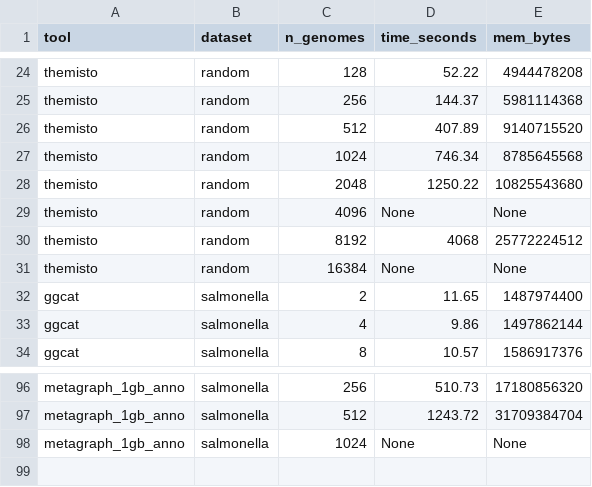
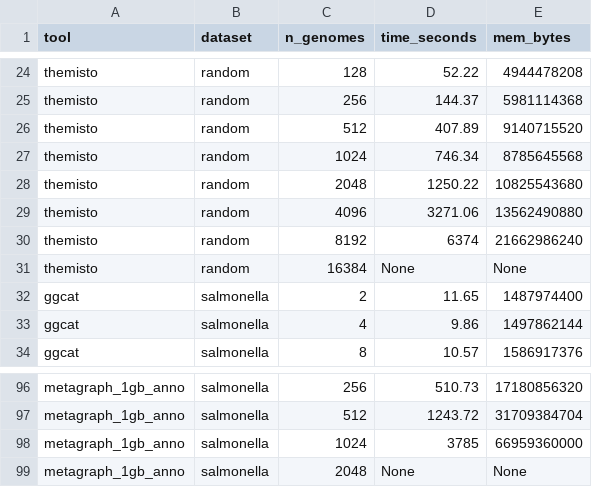
Before and after one commit to jnalanko/color_set_fingerprinting_experiments, a TSV file: results/table.tsv, drawn as a sheet; only a part is shown, gaps mark what is left out.

Commit message:
Update table

```diff
--- a/results/table.tsv
+++ b/results/table.tsv
@@ -28,4 +28,4 @@ themisto	random	1024	746.34	8785645568
 themisto	random	2048	1250.22	10825543680
-themisto	random	4096	None	None
-themisto	random	8192	4068	25772224512
+themisto	random	4096	3271.06	13562490880
+themisto	random	8192	6374	21662986240
 themisto	random	16384	None	None
@@ -97,2 +97,3 @@ metagraph_1gb_anno	salmonella	256	510.73	17180856320
 metagraph_1gb_anno	salmonella	512	1243.72	31709384704
-metagraph_1gb_anno	salmonella	1024	None	None
+metagraph_1gb_anno	salmonella	1024	3785	66959360000
+metagraph_1gb_anno	salmonella	2048	None	None
```
